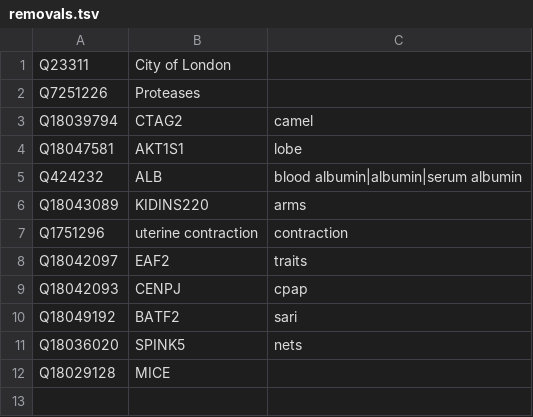
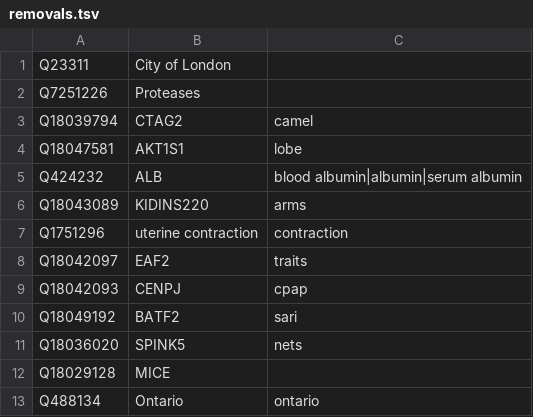
Before and after one commit to jakelever/corona-ml, a TSV file: pipeline/predefined/removals.tsv, drawn as a sheet.

```diff
--- a/pipeline/predefined/removals.tsv
+++ b/pipeline/predefined/removals.tsv
@@ -12 +12,2 @@ Q18036020	SPINK5	nets
 Q18029128	MICE	
+Q488134	Ontario	ontario
```
Also changed, not shown: pipeline/predefined/more_custom.tsv, 4 other files.
